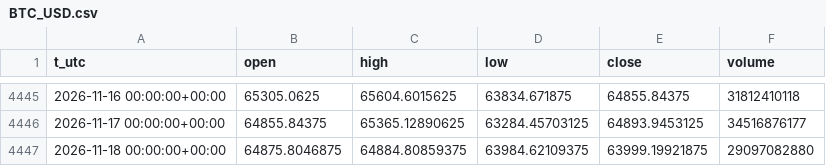
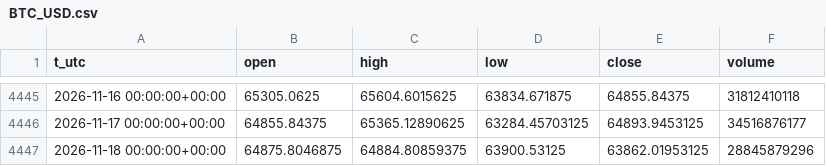
Before and after one commit to egedogann/piyasa-veri, a CSV file: data/d1/BTC_USD.csv, drawn as a sheet; only a part is shown, gaps mark what is left out.

```diff
--- a/data/d1/BTC_USD.csv
+++ b/data/d1/BTC_USD.csv
@@ -4446,2 +4446,2 @@ t_utc,open,high,low,close,volume
 2026-11-17 00:00:00+00:00,64855.84375,65365.12890625,63284.45703125,64893.9453125,34516876177
-2026-11-18 00:00:00+00:00,64875.8046875,64884.80859375,63984.62109375,63999.19921875,29097082880
+2026-11-18 00:00:00+00:00,64875.8046875,64884.80859375,63900.53125,63862.01953125,28845879296
```
Also changed, not shown: data/d1/GC_F.csv, data/d1/IDX_STOXX50E.csv, 21 other files.
